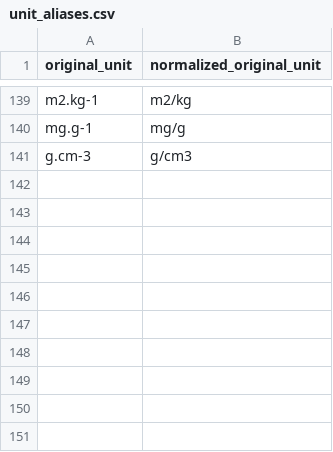
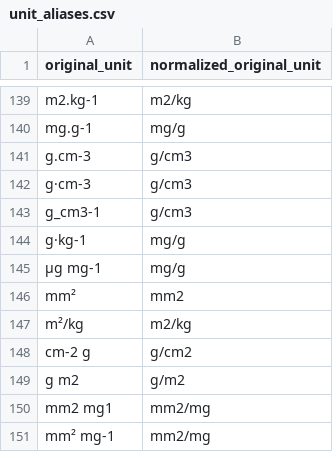
Before and after one commit to OndrejMottl/VegVault-Trait_data, a CSV file: config/trait_units/unit_aliases.csv, drawn as a sheet; only a part is shown, gaps mark what is left out; the diff names each change by its address in the sheet, - before the commit and + after, or states it on an @@ line.

Commit message:
Trait export: drop TRY copies, add unit aliases and run arguments

```diff
--- a/config/trait_units/unit_aliases.csv
+++ b/config/trait_units/unit_aliases.csv
+row 142: g·cm-3 | g/cm3
+row 143: g_cm3-1 | g/cm3
+row 144: g·kg-1 | mg/g
+row 145: µg mg-1 | mg/g
+row 146: mm² | mm2
+row 147: m²/kg | m2/kg
+row 148: cm-2 g | g/cm2
+row 149: g m2 | g/m2
+row 150: mm2 mg1 | mm2/mg
+row 151: mm² mg-1 | mm2/mg
```
Also changed, not shown: 6 other files.
